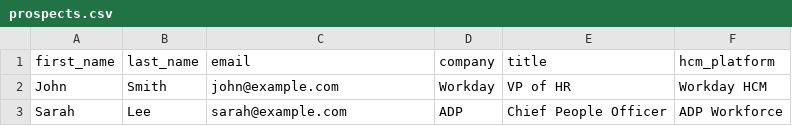
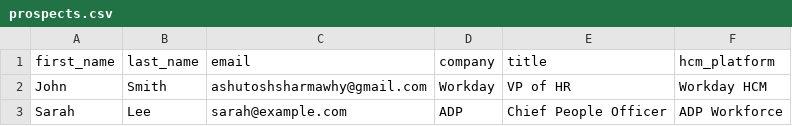
Before and after one commit to HumanCircles/lead_mailer, a CSV file: prospects.csv, drawn as a sheet.

Commit message:
Update .gitignore to exclude config.json and modify prospects.csv to change email address for John Smith.

```diff
--- a/prospects.csv
+++ b/prospects.csv
@@ -1,3 +1,3 @@
 first_name,last_name,email,company,title,hcm_platform
-John,Smith,john@example.com,Workday,VP of HR,Workday HCM
+John,Smith,ashutoshsharmawhy@gmail.com,Workday,VP of HR,Workday HCM
 Sarah,Lee,sarah@example.com,ADP,Chief People Officer,ADP Workforce
```
Also changed, not shown: 1 other file.
